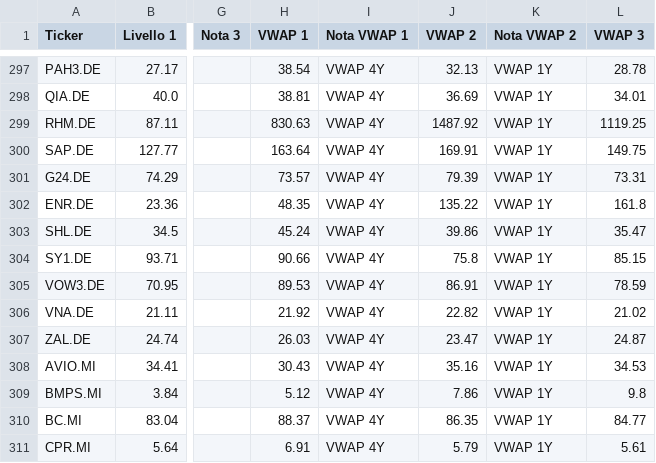
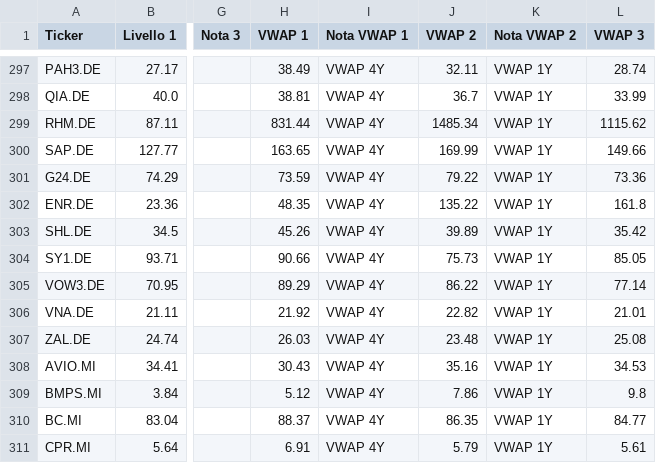
Before and after one commit to Logg84/monitor-trading-marco, a CSV file: watchlist.csv, drawn as a sheet; only a part is shown, gaps mark what is left out; the diff covers the shown part only; the diff names each change by its address in the sheet, - before the commit and + after, or states it on an @@ line.

Commit message:
Aggiorna watchlist.csv (promozione auto + rinfresco VWAP)

```diff
--- a/watchlist.csv
+++ b/watchlist.csv
-H297 (VWAP 1): 38.54
+H297 (VWAP 1): 38.49
-J297 (VWAP 2): 32.13
+J297 (VWAP 2): 32.11
-L297 (VWAP 3): 28.78
+L297 (VWAP 3): 28.74
-J298 (VWAP 2): 36.69
+J298 (VWAP 2): 36.7
-L298 (VWAP 3): 34.01
+L298 (VWAP 3): 33.99
-H299 (VWAP 1): 830.63
+H299 (VWAP 1): 831.44
-J299 (VWAP 2): 1487.92
+J299 (VWAP 2): 1485.34
-L299 (VWAP 3): 1119.25
+L299 (VWAP 3): 1115.62
-H300 (VWAP 1): 163.64
+H300 (VWAP 1): 163.65
-J300 (VWAP 2): 169.91
+J300 (VWAP 2): 169.99
-L300 (VWAP 3): 149.75
+L300 (VWAP 3): 149.66
-H301 (VWAP 1): 73.57
+H301 (VWAP 1): 73.59
-J301 (VWAP 2): 79.39
+J301 (VWAP 2): 79.22
-L301 (VWAP 3): 73.31
+L301 (VWAP 3): 73.36
-H303 (VWAP 1): 45.24
+H303 (VWAP 1): 45.26
-J303 (VWAP 2): 39.86
+J303 (VWAP 2): 39.89
-L303 (VWAP 3): 35.47
+L303 (VWAP 3): 35.42
-J304 (VWAP 2): 75.8
+J304 (VWAP 2): 75.73
-L304 (VWAP 3): 85.15
+L304 (VWAP 3): 85.05
-H305 (VWAP 1): 89.53
+H305 (VWAP 1): 89.29
-J305 (VWAP 2): 86.91
+J305 (VWAP 2): 86.22
-L305 (VWAP 3): 78.59
+L305 (VWAP 3): 77.14
-L306 (VWAP 3): 21.02
+L306 (VWAP 3): 21.01
-J307 (VWAP 2): 23.47
+J307 (VWAP 2): 23.48
-L307 (VWAP 3): 24.87
+L307 (VWAP 3): 25.08
```
Also changed, not shown: 32 edited cells elsewhere in this file.
